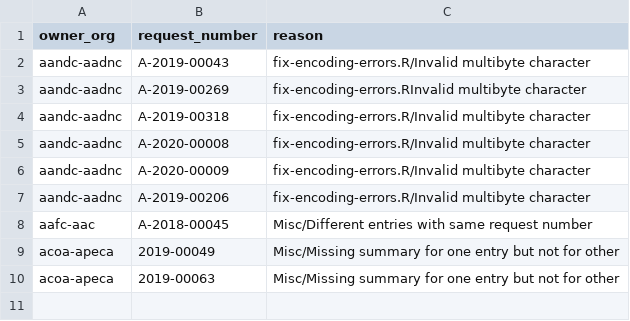
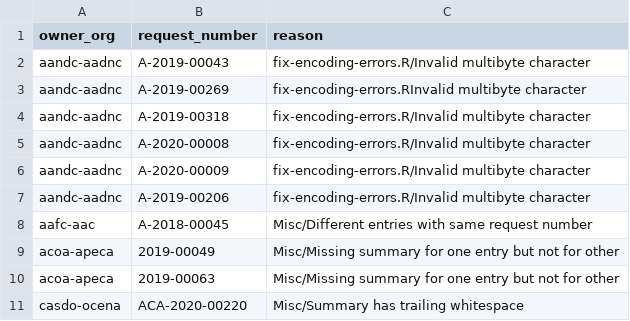
Before and after one commit to lchski/gc-ati-summaries-data, a CSV file: cleaning/known-duplicates.csv, drawn as a sheet; the diff names each change by its address in the sheet, - before the commit and + after, or states it on an @@ line.

Commit message:
Another known duplicate

```diff
--- a/cleaning/known-duplicates.csv
+++ b/cleaning/known-duplicates.csv
+row 11: casdo-ocena | ACA-2020-00220 | Misc/Summary has trailing whitespace
```
Also changed, not shown: 1 other file.
